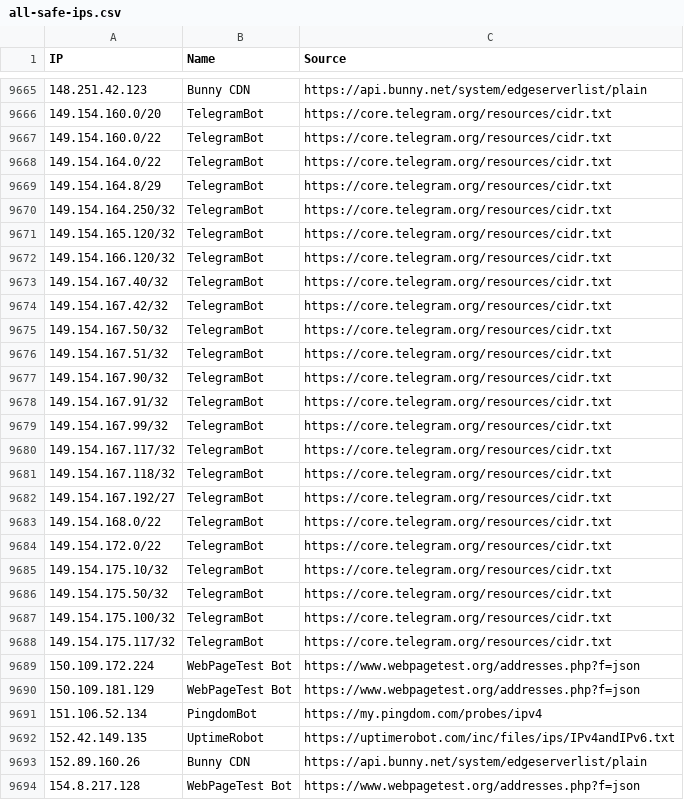
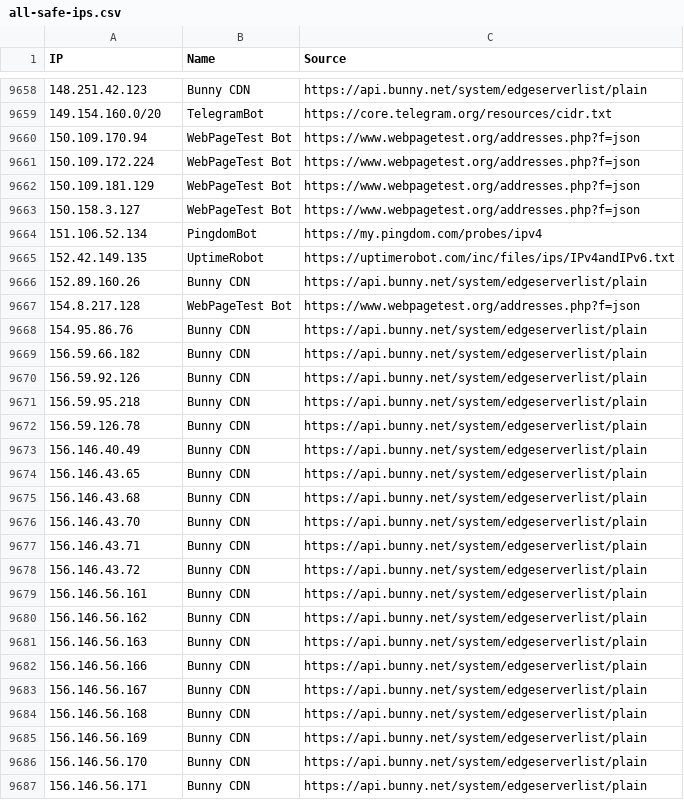
Before and after one commit to sefinek/known-bots-ip-whitelist, a CSV file: lists/all-safe-ips.csv, drawn as a sheet; only a part is shown, gaps mark what is left out; the shorter side is filled out with more unchanged rows; the diff covers the shown part only.

Commit message:
Auto-update IP lists (9 modified files) - Tue, 15 Jul 2025 06:00:43 GMT

```diff
--- a/lists/all-safe-ips.csv
+++ b/lists/all-safe-ips.csv
@@ -9666,26 +9659,6 @@ IP,Name,Source
 149.154.160.0/20,TelegramBot,https://core.telegram.org/resources/cidr.txt
-149.154.160.0/22,TelegramBot,https://core.telegram.org/resources/cidr.txt
-149.154.164.0/22,TelegramBot,https://core.telegram.org/resources/cidr.txt
-149.154.164.8/29,TelegramBot,https://core.telegram.org/resources/cidr.txt
-149.154.164.250/32,TelegramBot,https://core.telegram.org/resources/cidr.txt
-149.154.165.120/32,TelegramBot,https://core.telegram.org/resources/cidr.txt
-149.154.166.120/32,TelegramBot,https://core.telegram.org/resources/cidr.txt
-149.154.167.40/32,TelegramBot,https://core.telegram.org/resources/cidr.txt
-149.154.167.42/32,TelegramBot,https://core.telegram.org/resources/cidr.txt
-149.154.167.50/32,TelegramBot,https://core.telegram.org/resources/cidr.txt
-149.154.167.51/32,TelegramBot,https://core.telegram.org/resources/cidr.txt
-149.154.167.90/32,TelegramBot,https://core.telegram.org/resources/cidr.txt
-149.154.167.91/32,TelegramBot,https://core.telegram.org/resources/cidr.txt
-149.154.167.99/32,TelegramBot,https://core.telegram.org/resources/cidr.txt
-149.154.167.117/32,TelegramBot,https://core.telegram.org/resources/cidr.txt
-149.154.167.118/32,TelegramBot,https://core.telegram.org/resources/cidr.txt
-149.154.167.192/27,TelegramBot,https://core.telegram.org/resources/cidr.txt
-149.154.168.0/22,TelegramBot,https://core.telegram.org/resources/cidr.txt
-149.154.172.0/22,TelegramBot,https://core.telegram.org/resources/cidr.txt
-149.154.175.10/32,TelegramBot,https://core.telegram.org/resources/cidr.txt
-149.154.175.50/32,TelegramBot,https://core.telegram.org/resources/cidr.txt
-149.154.175.100/32,TelegramBot,https://core.telegram.org/resources/cidr.txt
-149.154.175.117/32,TelegramBot,https://core.telegram.org/resources/cidr.txt
+150.109.170.94,WebPageTest Bot,https://www.webpagetest.org/addresses.php?f=json
 150.109.172.224,WebPageTest Bot,https://www.webpagetest.org/addresses.php?f=json
 150.109.181.129,WebPageTest Bot,https://www.webpagetest.org/addresses.php?f=json
+150.158.3.127,WebPageTest Bot,https://www.webpagetest.org/addresses.php?f=json
 151.106.52.134,PingdomBot,https://my.pingdom.com/probes/ipv4
```
Also changed, not shown: 6 added rows, 12 removed rows and 2 edited cells elsewhere in this file, lists/webpagetestbot/ips.csv, 7 other files.
